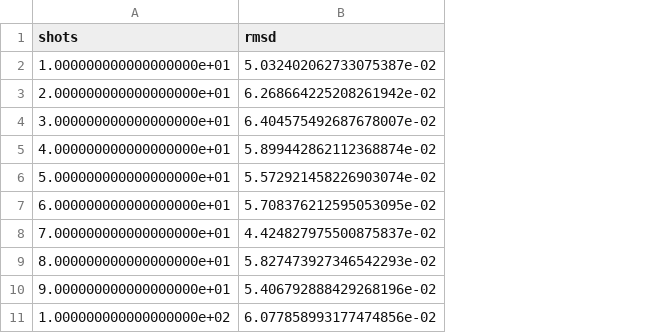
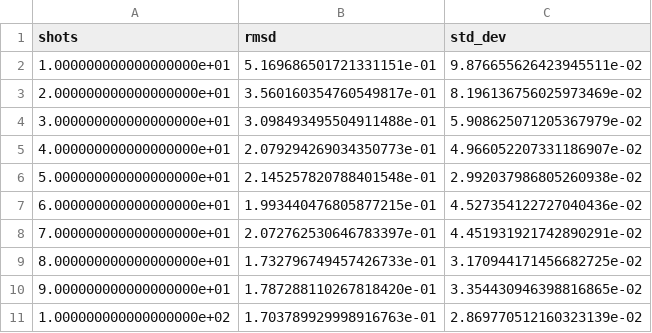
Before and after one commit to Marshhall/Physics_Thesis, a CSV file: Data/rmsds_10_100.csv, drawn as a sheet; the diff names each change by its address in the sheet, - before the commit and + after, or states it on an @@ line.

```diff
--- a/Data/rmsds_10_100.csv
+++ b/Data/rmsds_10_100.csv
+column C (std_dev), rows 2-11: 9.876655626423945511e-02 | 8.196136756025973469e-02 | 5.908625071205367979e-02 | 4.966052207331186907e-02 | 2.992037986805260938e-02 | 4.527354122727040436e-02 | 4.451931921742890291e-02 | 3.170944171456682725e-02 | 3.354430946398816865e-02 | 2.869770512160323139e-02
-B2 (rmsd): 5.032402062733075387e-02
+B2 (rmsd): 5.169686501721331151e-01
-B3 (rmsd): 6.268664225208261942e-02
+B3 (rmsd): 3.560160354760549817e-01
-B4 (rmsd): 6.404575492687678007e-02
+B4 (rmsd): 3.098493495504911488e-01
-B5 (rmsd): 5.899442862112368874e-02
+B5 (rmsd): 2.079294269034350773e-01
-B6 (rmsd): 5.572921458226903074e-02
+B6 (rmsd): 2.145257820788401548e-01
-B7 (rmsd): 5.708376212595053095e-02
+B7 (rmsd): 1.993440476805877215e-01
-B8 (rmsd): 4.424827975500875837e-02
+B8 (rmsd): 2.072762530646783397e-01
-B9 (rmsd): 5.827473927346542293e-02
+B9 (rmsd): 1.732796749457426733e-01
-B10 (rmsd): 5.406792888429268196e-02
+B10 (rmsd): 1.787288110267818420e-01
-B11 (rmsd): 6.077858993177474856e-02
+B11 (rmsd): 1.703789929998916763e-01
```
Also changed, not shown: 7 other files.
